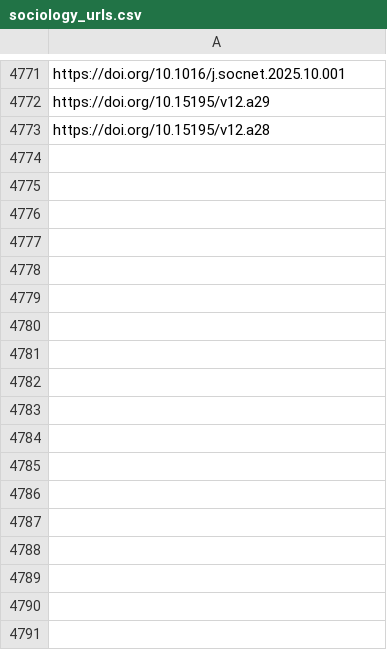
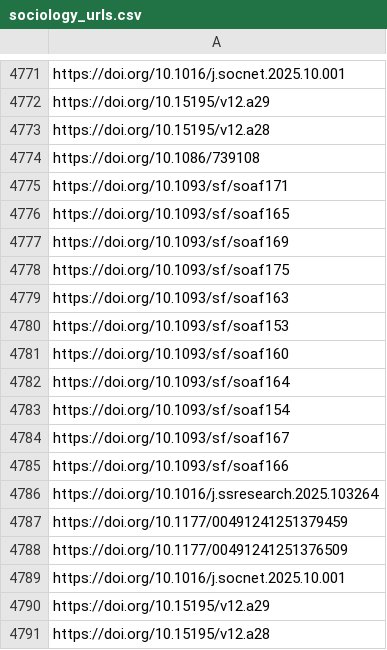
Before and after one commit to jacob-long/picnic, a CSV file: memory/sociology_urls.csv, drawn as a sheet; only a part is shown, gaps mark what is left out; the diff names each change by its address in the sheet, - before the commit and + after, or states it on an @@ line.

```diff
--- a/memory/sociology_urls.csv
+++ b/memory/sociology_urls.csv
+row 4774: https://doi.org/10.1086/739108
+row 4775: https://doi.org/10.1093/sf/soaf171
+row 4776: https://doi.org/10.1093/sf/soaf165
+row 4777: https://doi.org/10.1093/sf/soaf169
+row 4778: https://doi.org/10.1093/sf/soaf175
+row 4779: https://doi.org/10.1093/sf/soaf163
+row 4780: https://doi.org/10.1093/sf/soaf153
+row 4781: https://doi.org/10.1093/sf/soaf160
+row 4782: https://doi.org/10.1093/sf/soaf164
+row 4783: https://doi.org/10.1093/sf/soaf154
+row 4784: https://doi.org/10.1093/sf/soaf167
+row 4785: https://doi.org/10.1093/sf/soaf166
+row 4786: https://doi.org/10.1016/j.ssresearch.2025.103264
+row 4787: https://doi.org/10.1177/00491241251379459
+row 4788: https://doi.org/10.1177/00491241251376509
+row 4789: https://doi.org/10.1016/j.socnet.2025.10.001
+row 4790: https://doi.org/10.15195/v12.a29
+row 4791: https://doi.org/10.15195/v12.a28
```
Also changed, not shown: memory/communication_urls.csv, memory/po_urls.csv, 11 other files.
